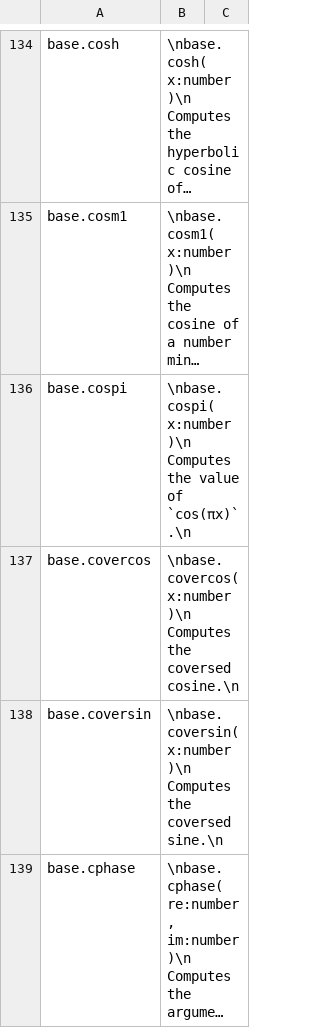
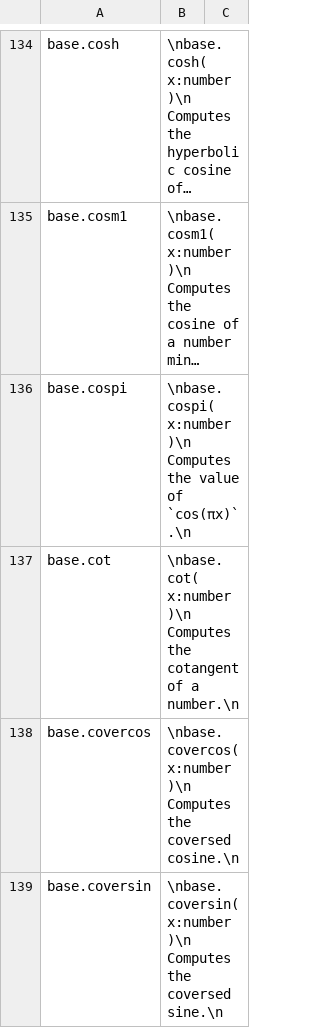
Before and after one commit to stdlib-js/repl-info, a CSV file: data/data.csv, drawn as a sheet; only a part is shown, gaps mark what is left out; the shorter side is filled out with more unchanged rows; long unchanged cells end in …; the diff names each change by its address in the sheet, - before the commit and + after, or states it on an @@ line.

```diff
--- a/data/data.csv
+++ b/data/data.csv
+row 137: base.cot | \nbase.cot( x:number )\n Computes the cotangent of a number.\n
```
Also changed, not shown: 2 other files.
